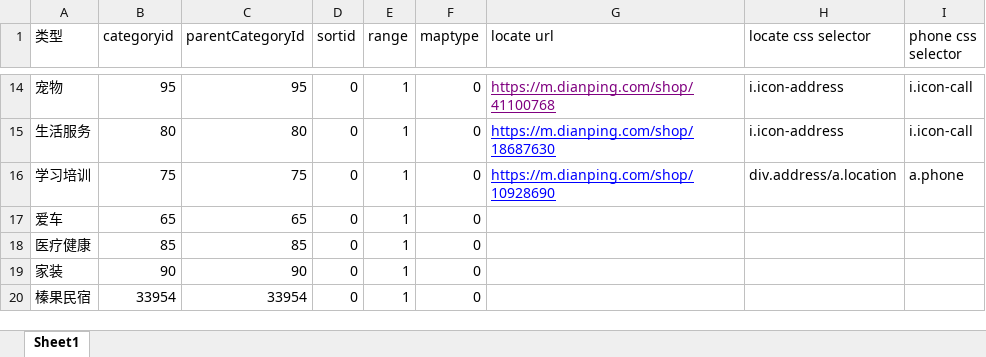
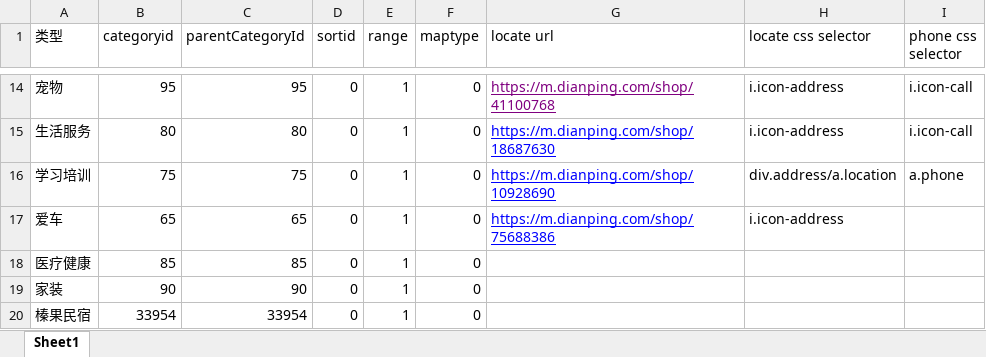
Before and after one commit to mannuan/mypyspider, an Excel workbook: dazhongdianping_meishi/大众点评.xlsx, sheet Sheet1, drawn as a sheet; only a part is shown, gaps mark what is left out; values as stored, in another font and other column widths than the file's, no borders; the diff names each change by its address in the sheet, - before the commit and + after, or states it on an @@ line.

```diff
--- a/dazhongdianping_meishi/大众点评.xlsx (sheet Sheet1)
+++ b/dazhongdianping_meishi/大众点评.xlsx (sheet Sheet1)
-G17 (locate url): (empty)
+G17 (locate url): https://m.dianping.com/shop/75688386
-H17 (locate css selector): (empty)
+H17 (locate css selector): i.icon-address
```
Also changed, not shown: 1 other file.
